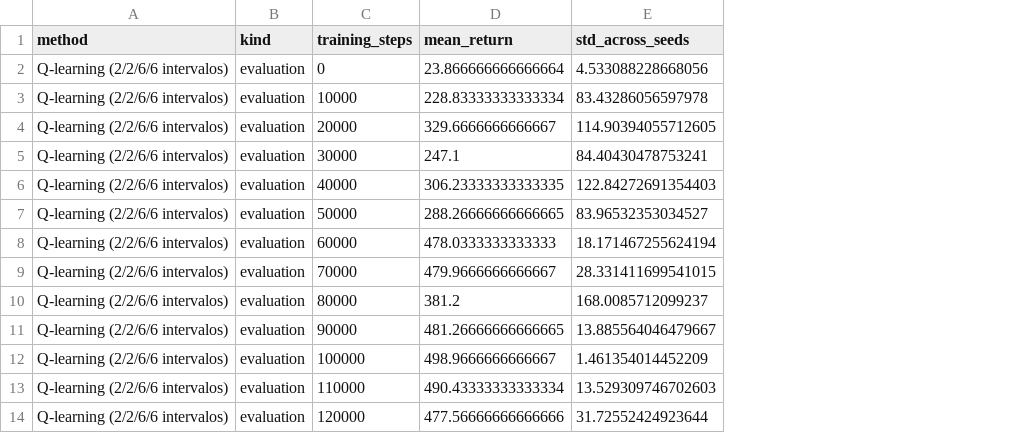
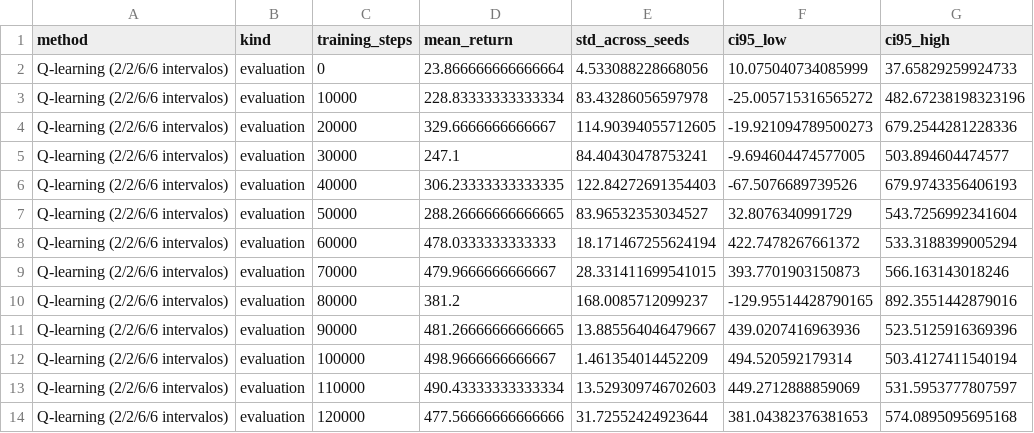
Before and after one commit to Harolt0204/Project-Intelligent-Agents, a CSV file: results/parte_18_qlearning/comparacion/curves.csv, drawn as a sheet; only a part is shown; the diff names each change by its address in the sheet, - before the commit and + after, or states it on an @@ line.

Commit message:
Completar analisis teorico y calcular IC 95 desde resultados guardados

```diff
--- a/results/parte_18_qlearning/comparacion/curves.csv
+++ b/results/parte_18_qlearning/comparacion/curves.csv
+column F (ci95_low), rows 2-14: 10.075040734085999 | -25.005715316565272 | -19.921094789500273 | -9.694604474577005 | -67.5076689739526 | 32.8076340991729 | 422.7478267661372 | 393.7701903150873 | -129.95514428790165 | 439.0207416963936 | 494.520592179314 | 449.2712888859069 | 381.04382376381653
+column G (ci95_high), rows 2-14: 37.65829259924733 | 482.67238198323196 | 679.2544281228336 | 503.894604474577 | 679.9743356406193 | 543.7256992341604 | 533.3188399005294 | 566.163143018246 | 892.3551442879016 | 523.5125916369396 | 503.4127411540194 | 531.5953777807597 | 574.0895095695168
```
Also changed, not shown: results/parte_18_qlearning/comparacion/summary.csv, 55 other files.
